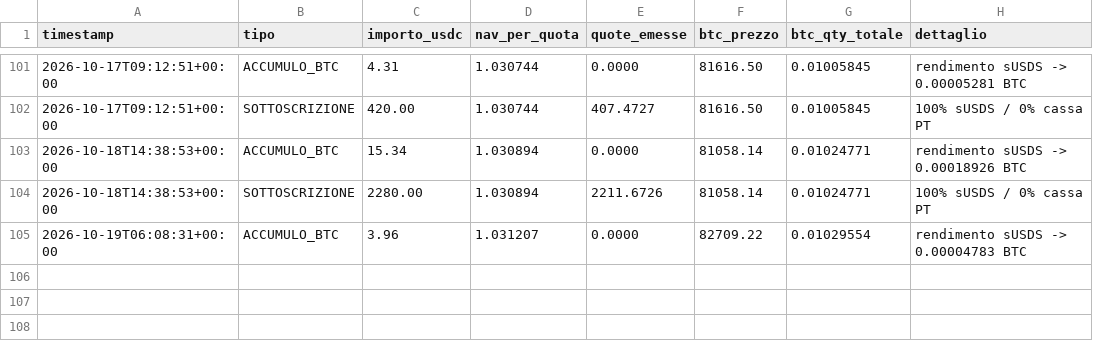
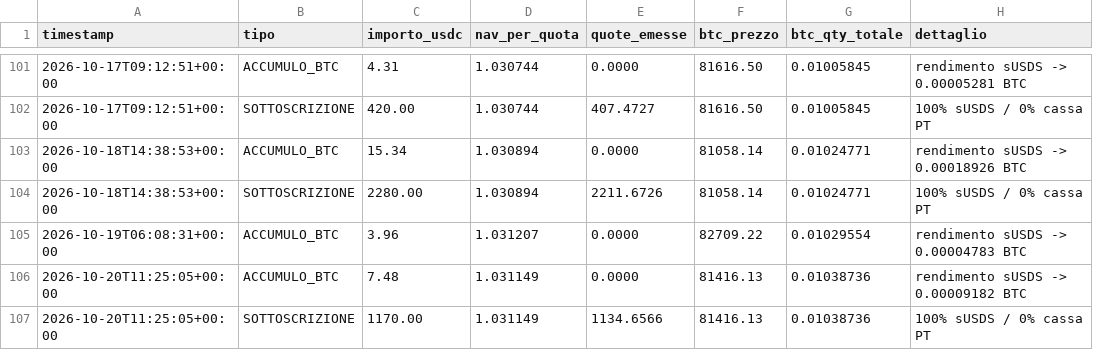
Before and after one commit to Alex00975/btc-accumulator-data, a CSV file: pubblico/operazioni.csv, drawn as a sheet; only a part is shown, gaps mark what is left out.

```diff
--- a/pubblico/operazioni.csv
+++ b/pubblico/operazioni.csv
@@ -105 +105,3 @@ timestamp,tipo,importo_usdc,nav_per_quota,quote_emesse,btc_prezzo,btc_qty_totale
 2026-10-19T06:08:31+00:00,ACCUMULO_BTC,3.96,1.031207,0.0000,82709.22,0.01029554,rendimento sUSDS -> 0.00004783 BTC
+2026-10-20T11:25:05+00:00,ACCUMULO_BTC,7.48,1.031149,0.0000,81416.13,0.01038736,rendimento sUSDS -> 0.00009182 BTC
+2026-10-20T11:25:05+00:00,SOTTOSCRIZIONE,1170.00,1.031149,1134.6566,81416.13,0.01038736,100% sUSDS / 0% cassa PT
```
Also changed, not shown: pubblico/sigilli.csv, pubblico_one/sigilli_one.csv, 8 other files.
